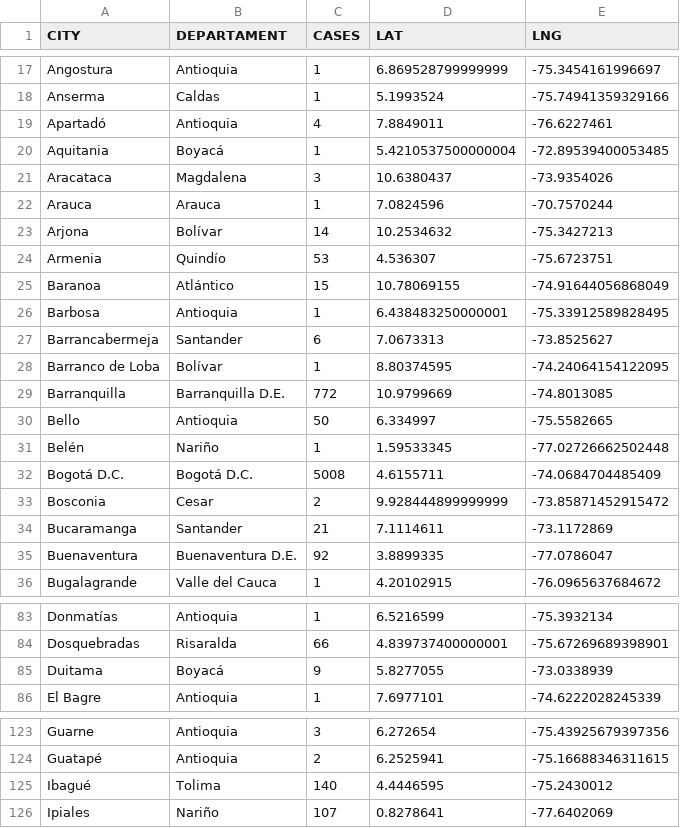
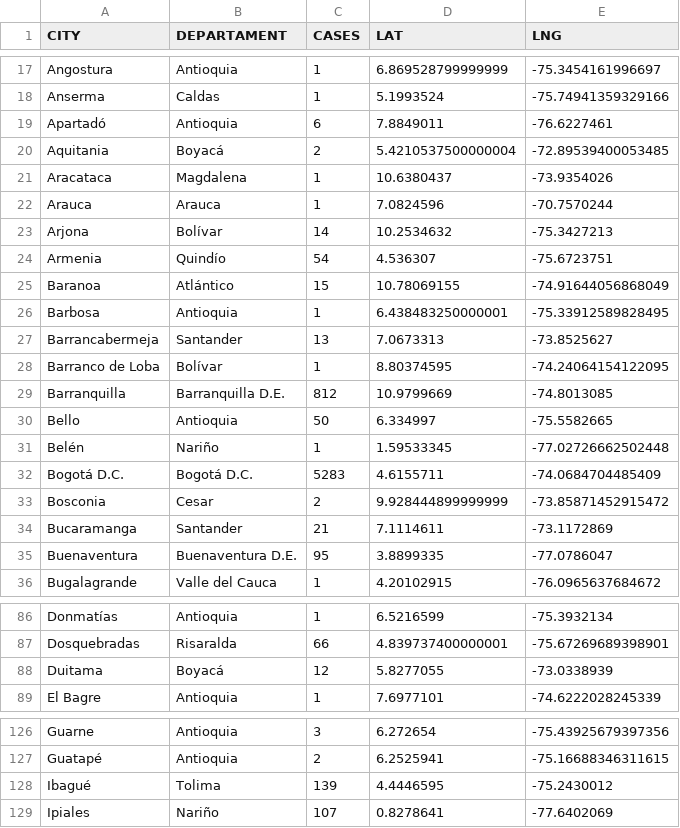
Before and after one commit to yammadev/col-covid-19, a CSV file: data/csv/statistics.csv, drawn as a sheet; only a part is shown, gaps mark what is left out; the diff covers the shown part only.

Commit message:
Data updated 16-05-2020 19:29

```diff
--- a/data/csv/statistics.csv
+++ b/data/csv/statistics.csv
@@ -18,19 +18,19 @@ Angostura,Antioquia,1,6.869528799999999,-75.3454161996697
 Anserma,Caldas,1,5.1993524,-75.74941359329166
-Apartadó,Antioquia,4,7.8849011,-76.6227461
-Aquitania,Boyacá,1,5.4210537500000004,-72.89539400053485
-Aracataca,Magdalena,3,10.6380437,-73.9354026
+Apartadó,Antioquia,6,7.8849011,-76.6227461
+Aquitania,Boyacá,2,5.4210537500000004,-72.89539400053485
+Aracataca,Magdalena,1,10.6380437,-73.9354026
 Arauca,Arauca,1,7.0824596,-70.7570244
 Arjona,Bolívar,14,10.2534632,-75.3427213
-Armenia,Quindío,53,4.536307,-75.6723751
+Armenia,Quindío,54,4.536307,-75.6723751
 Baranoa,Atlántico,15,10.78069155,-74.91644056868049
 Barbosa,Antioquia,1,6.438483250000001,-75.33912589828495
-Barrancabermeja,Santander,6,7.0673313,-73.8525627
+Barrancabermeja,Santander,13,7.0673313,-73.8525627
 Barranco de Loba,Bolívar,1,8.80374595,-74.24064154122095
-Barranquilla,Barranquilla D.E.,772,10.9799669,-74.8013085
+Barranquilla,Barranquilla D.E.,812,10.9799669,-74.8013085
 Bello,Antioquia,50,6.334997,-75.5582665
 Belén,Nariño,1,1.59533345,-77.02726662502448
-Bogotá D.C.,Bogotá D.C.,5008,4.6155711,-74.0684704485409
+Bogotá D.C.,Bogotá D.C.,5283,4.6155711,-74.0684704485409
 Bosconia,Cesar,2,9.928444899999999,-73.85871452915472
 Bucaramanga,Santander,21,7.1114611,-73.1172869
-Buenaventura,Buenaventura D.E.,92,3.8899335,-77.0786047
+Buenaventura,Buenaventura D.E.,95,3.8899335,-77.0786047
 Bugalagrande,Valle del Cauca,1,4.20102915,-76.0965637684672
@@ -84,3 +87,3 @@ Donmatías,Antioquia,1,6.5216599,-75.3932134
 Dosquebradas,Risaralda,66,4.839737400000001,-75.67269689398901
-Duitama,Boyacá,9,5.8277055,-73.0338939
+Duitama,Boyacá,12,5.8277055,-73.0338939
 El Bagre,Antioquia,1,7.6977101,-74.6222028245339
@@ -124,3 +127,3 @@ Guarne,Antioquia,3,6.272654,-75.43925679397356
 Guatapé,Antioquia,2,6.2525941,-75.16688346311615
-Ibagué,Tolima,140,4.4446595,-75.2430012
+Ibagué,Tolima,139,4.4446595,-75.2430012
 Ipiales,Nariño,107,0.8278641,-77.6402069
```
Also changed, not shown: 8 added rows and 40 edited cells elsewhere in this file, data/csv/cases_per_origin.csv, data/csv/timeline.csv, 22 other files.
